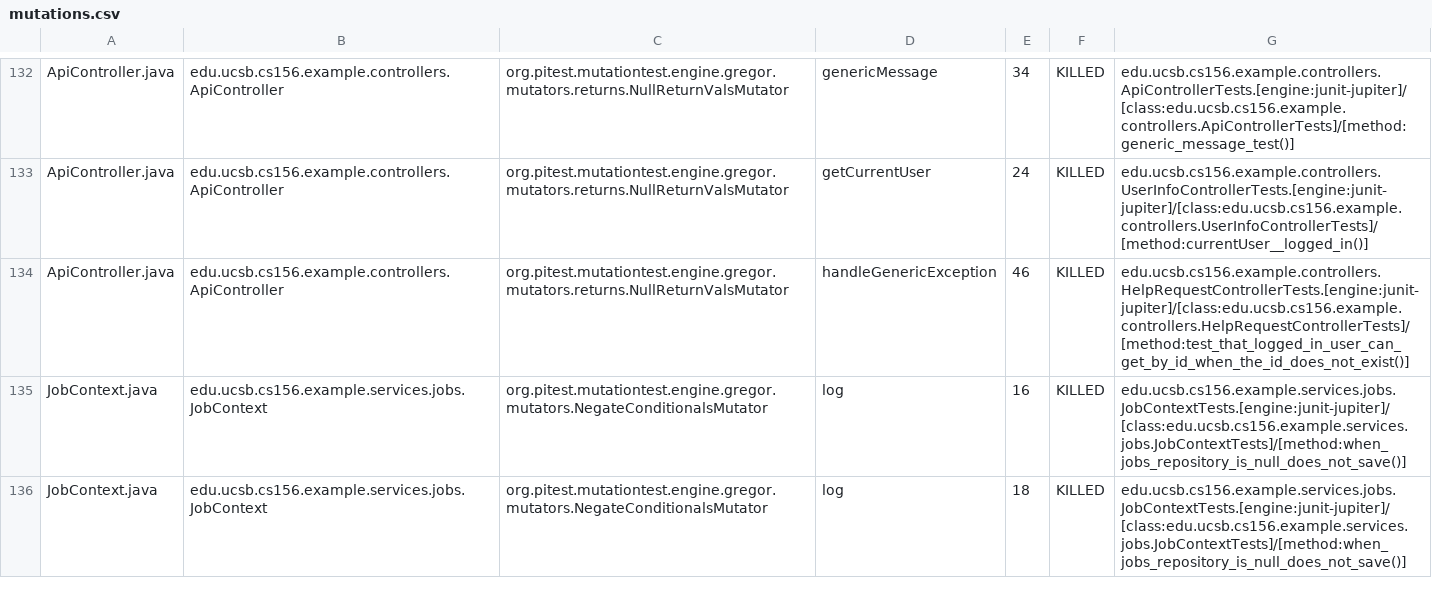
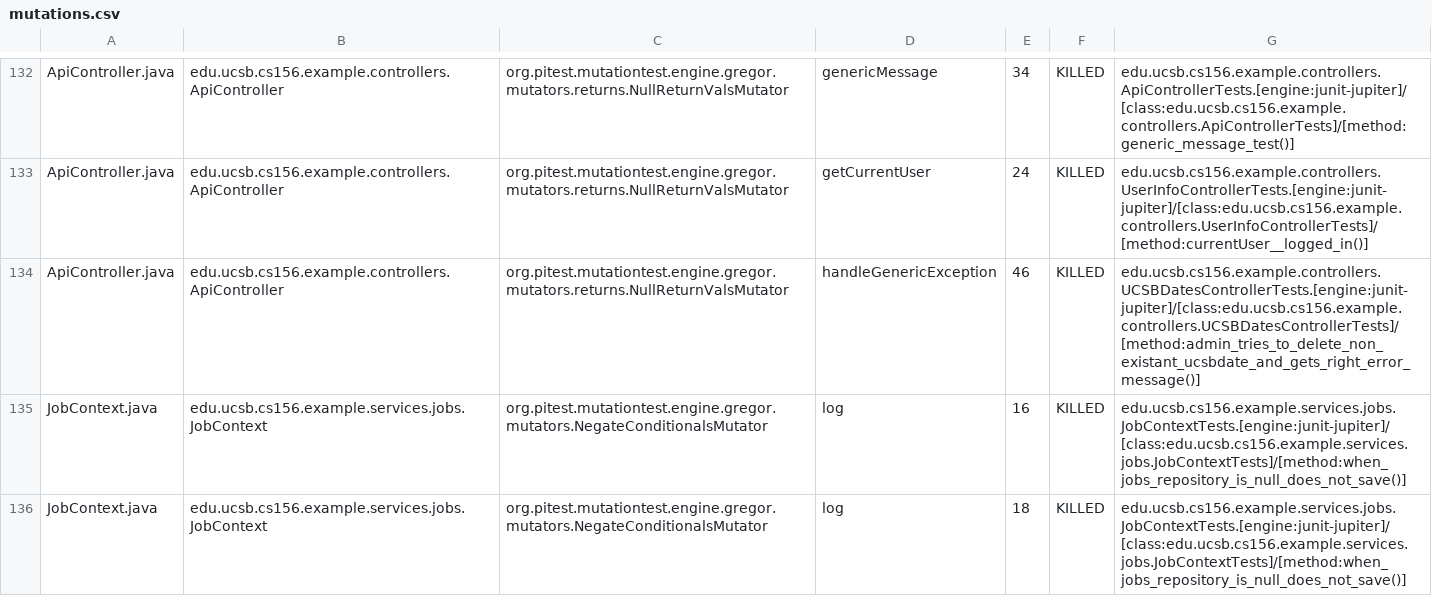
Before and after one commit to ucsb-cs156-f25/team02-staff, a CSV file: prs/66/pitest/mutations.csv, drawn as a sheet; only a part is shown, gaps mark what is left out.

Commit message:
Deploying to gh-pages from @ ucsb-cs156-f25/team02-staff@92ebca0a96186f4992afd5d945d374d0512cf295 🚀

```diff
--- a/prs/66/pitest/mutations.csv
+++ b/prs/66/pitest/mutations.csv
@@ -133,3 +133,3 @@ ApiController.java,edu.ucsb.cs156.example.controllers.ApiController,org.pitest.m
 ApiController.java,edu.ucsb.cs156.example.controllers.ApiController,org.pitest.mutationtest.engine.gregor.mutators.returns.NullReturnValsMutator,getCurrentUser,24,KILLED,edu.ucsb.cs156.example.controllers.UserInfoControllerTests.[engine:junit-jupiter]/[class:edu.ucsb.cs156.example.controllers.UserInfoControllerTests]/[method:currentUser__logged_in()]
-ApiController.java,edu.ucsb.cs156.example.controllers.ApiController,org.pitest.mutationtest.engine.gregor.mutators.returns.NullReturnValsMutator,handleGenericException,46,KILLED,edu.ucsb.cs156.example.controllers.HelpRequestControllerTests.[engine:junit-jupiter]/[class:edu.ucsb.cs156.example.controllers.HelpRequestControllerTests]/[method:test_that_logged_in_user_can_get_by_id_when_the_id_does_not_exist()]
+ApiController.java,edu.ucsb.cs156.example.controllers.ApiController,org.pitest.mutationtest.engine.gregor.mutators.returns.NullReturnValsMutator,handleGenericException,46,KILLED,edu.ucsb.cs156.example.controllers.UCSBDatesControllerTests.[engine:junit-jupiter]/[class:edu.ucsb.cs156.example.controllers.UCSBDatesControllerTests]/[method:admin_tries_to_delete_non_existant_ucsbdate_and_gets_right_error_message()]
 JobContext.java,edu.ucsb.cs156.example.services.jobs.JobContext,org.pitest.mutationtest.engine.gregor.mutators.NegateConditionalsMutator,log,16,KILLED,edu.ucsb.cs156.example.services.jobs.JobContextTests.[engine:junit-jupiter]/[class:edu.ucsb.cs156.example.services.jobs.JobContextTests]/[method:when_jobs_repository_is_null_does_not_save()]
```
Also changed, not shown: 18 other files.
